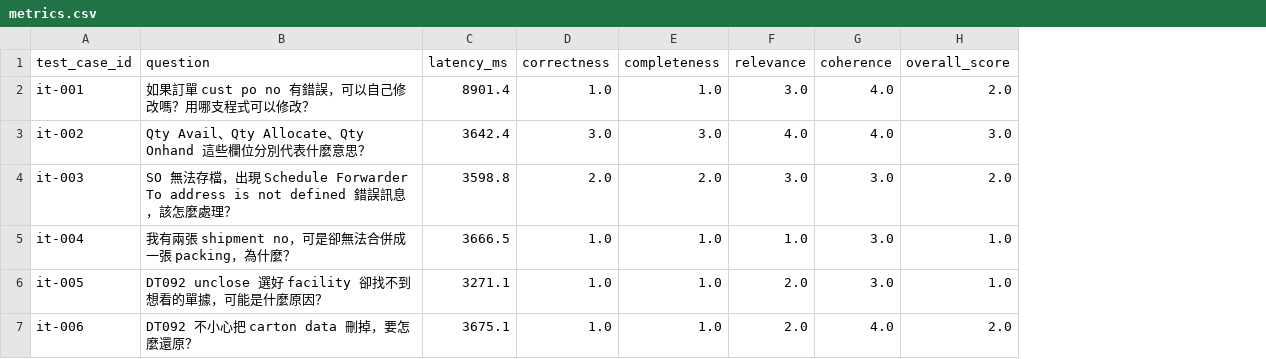
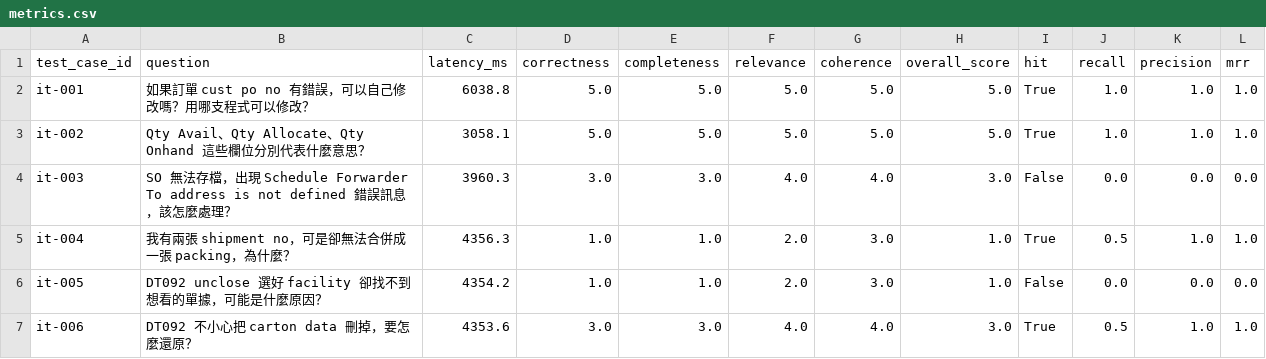
Before and after one commit to andrew76214/ArcAI, a CSV file: ColPali/evaluation_results/metrics.csv, drawn as a sheet; only a part is shown; the diff covers the shown part only; the diff names each change by its address in the sheet, - before the commit and + after, or states it on an @@ line.

Commit message:
feat: add retrieval stage evaluate score

```diff
--- a/ColPali/evaluation_results/metrics.csv
+++ b/ColPali/evaluation_results/metrics.csv
+column I (hit), rows 2-7: True | True | False | True | False | True
+column J (recall), rows 2-7: 1.0 | 1.0 | 0.0 | 0.5 | 0.0 | 0.5
+column K (precision), rows 2-7: 1.0 | 1.0 | 0.0 | 1.0 | 0.0 | 1.0
+column L (mrr), rows 2-7: 1.0 | 1.0 | 0.0 | 1.0 | 0.0 | 1.0
-C2 (latency_ms): 8901.4
+C2 (latency_ms): 6038.8
-D2 (correctness): 1.0
+D2 (correctness): 5.0
-E2 (completeness): 1.0
+E2 (completeness): 5.0
-F2 (relevance): 3.0
+F2 (relevance): 5.0
-G2:G3 (coherence): 4.0
+G2:G3 (coherence): 5.0
-H2 (overall_score): 2.0
+H2 (overall_score): 5.0
-C3 (latency_ms): 3642.4
+C3 (latency_ms): 3058.1
-D3 (correctness): 3.0
+D3 (correctness): 5.0
-E3 (completeness): 3.0
+E3 (completeness): 5.0
-F3 (relevance): 4.0
+F3 (relevance): 5.0
-H3 (overall_score): 3.0
+H3 (overall_score): 5.0
-C4 (latency_ms): 3598.8
+C4 (latency_ms): 3960.3
-D4 (correctness): 2.0
+D4 (correctness): 3.0
-E4 (completeness): 2.0
+E4 (completeness): 3.0
-F4 (relevance): 3.0
+F4 (relevance): 4.0
-G4 (coherence): 3.0
+G4 (coherence): 4.0
-H4 (overall_score): 2.0
+H4 (overall_score): 3.0
-C5 (latency_ms): 3666.5
+C5 (latency_ms): 4356.3
-F5 (relevance): 1.0
+F5 (relevance): 2.0
-C6 (latency_ms): 3271.1
+C6 (latency_ms): 4354.2
-C7 (latency_ms): 3675.1
+C7 (latency_ms): 4353.6
-D7 (correctness): 1.0
+D7 (correctness): 3.0
-E7 (completeness): 1.0
+E7 (completeness): 3.0
-F7 (relevance): 2.0
+F7 (relevance): 4.0
-H7 (overall_score): 2.0
+H7 (overall_score): 3.0
```
Also changed, not shown: 78 edited cells elsewhere in this file, 7 other files.
